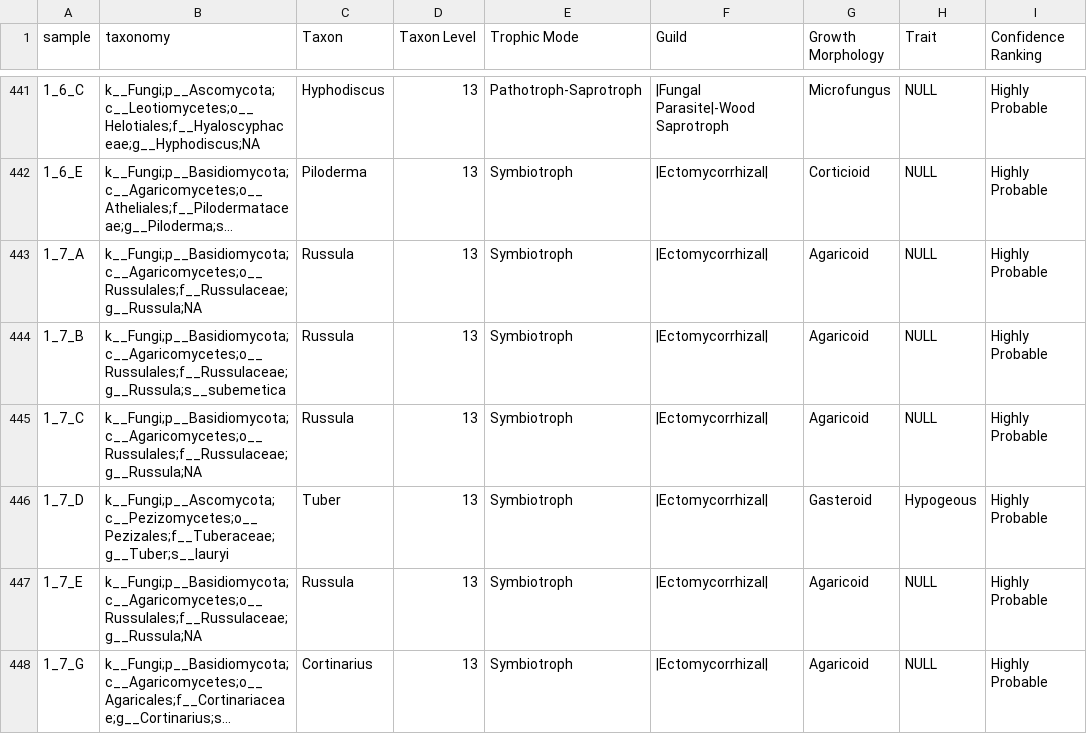
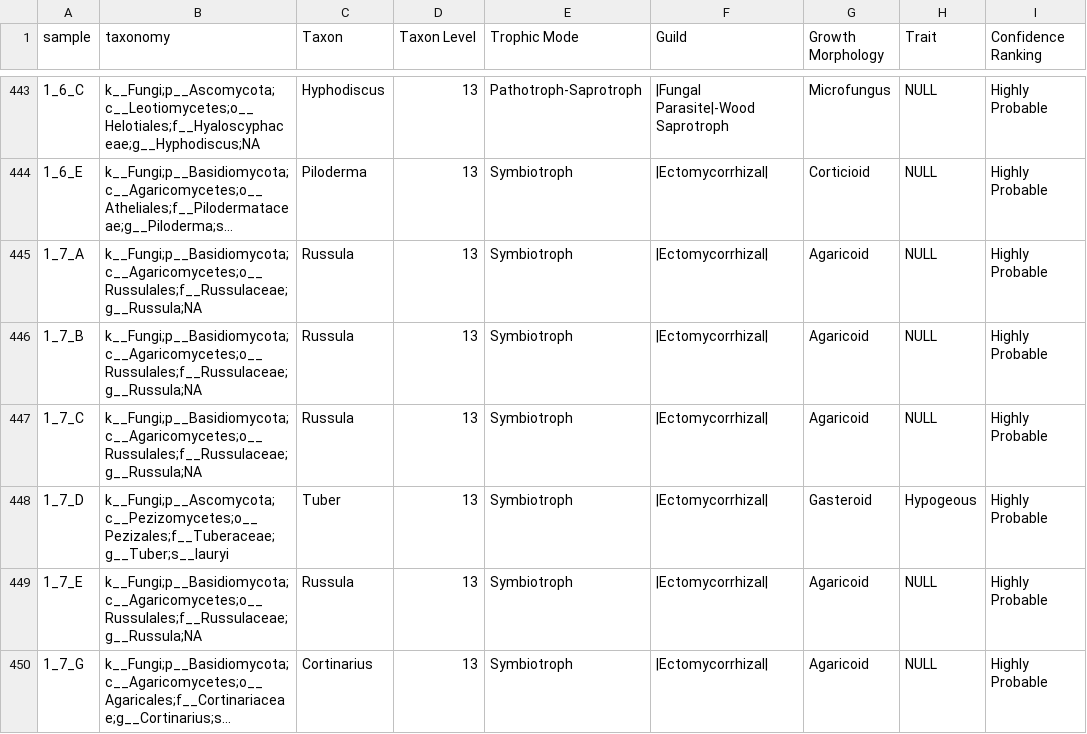
Before and after one commit to gaberunte/mbh, a CSV file: data/sanger_data/oct_2024/taxa_funguild.guilds.csv, drawn as a sheet; only a part is shown, gaps mark what is left out; long unchanged cells end in …; addresses are those after the commit; the diff covers the shown part only; the diff names each change by its address in the sheet, - before the commit and + after, or states it on an @@ line.

```diff
--- a/data/sanger_data/oct_2024/taxa_funguild.guilds.csv
+++ b/data/sanger_data/oct_2024/taxa_funguild.guilds.csv
-B446 (taxonomy): k__Fungi;p__Basidiomycota;c__Agaricomycetes;o__Russulales;f__Russulaceae;g__Russula;s__subemetica
+B446 (taxonomy): k__Fungi;p__Basidiomycota;c__Agaricomycetes;o__Russulales;f__Russulaceae;g__Russula;NA
```
Also changed, not shown: 5 added rows and 19 edited cells elsewhere in this file, data/sanger_data/oct_2024/taxa_funguild.csv, data/sanger_data/oct_2024/unite_output.csv, 9 other files.
